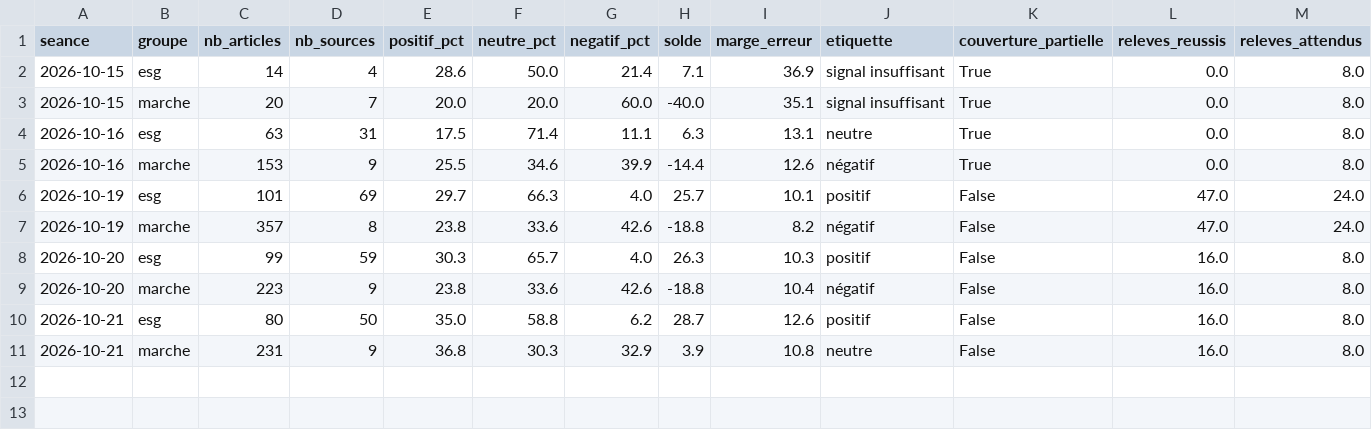
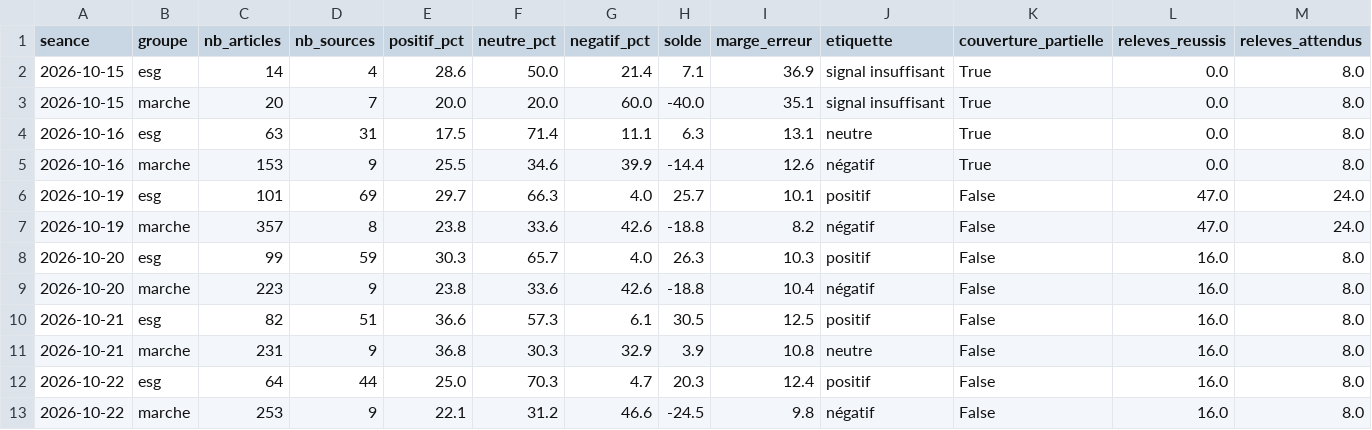
Before and after one commit to Gaaabbb444/contrepoint, a CSV file: data/sentiment_quotidien.csv, drawn as a sheet; only a part is shown; removed rows and columns are numbered as before the commit, all else as after; rows hold the shown columns only; the diff names each change by its address in the sheet, - before the commit and + after, or states it on an @@ line.

```diff
--- a/data/sentiment_quotidien.csv
+++ b/data/sentiment_quotidien.csv
-row 10: 2026-10-21 | esg | 80 | 50 | 35.0 | 58.8 | 6.2 | 28.7 | 12.6 | positif | False | 16.0 | 8.0
+row 10: 2026-10-21 | esg | 82 | 51 | 36.6 | 57.3 | 6.1 | 30.5 | 12.5 | positif | False | 16.0 | 8.0
+row 12: 2026-10-22 | esg | 64 | 44 | 25.0 | 70.3 | 4.7 | 20.3 | 12.4 | positif | False | 16.0 | 8.0
+row 13: 2026-10-22 | marche | 253 | 9 | 22.1 | 31.2 | 46.6 | -24.5 | 9.8 | négatif | False | 16.0 | 8.0
```
Also changed, not shown: data/journal_execution.csv, 8 other files.
